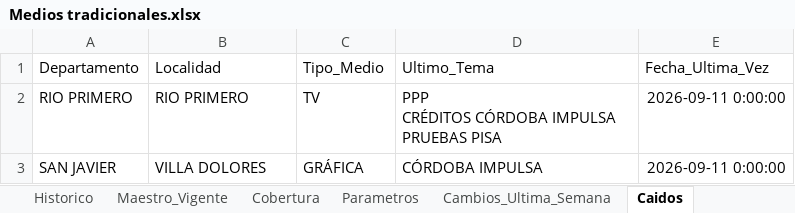
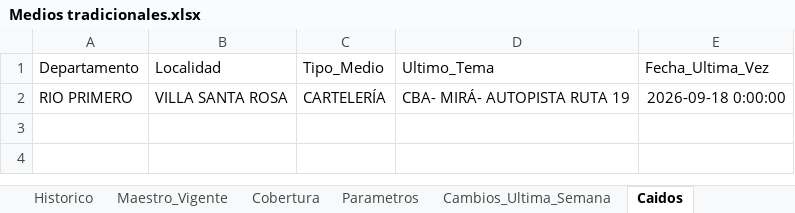
Before and after one commit to tomigaston/comunicacion-provincia, an Excel workbook: Contexto/Medios tradicionales.xlsx, sheet Caidos, drawn as a sheet; values as stored, in another font and other column widths than the file's, no borders; ↵ is a line break in a cell; the diff names each change by its address in the sheet, - before the commit and + after, or states it on an @@ line.

```diff
--- a/Contexto/Medios tradicionales.xlsx (sheet Caidos)
+++ b/Contexto/Medios tradicionales.xlsx (sheet Caidos)
-B2 (Localidad): RIO PRIMERO
+B2 (Localidad): VILLA SANTA ROSA
-C2 (Tipo_Medio): TV
+C2 (Tipo_Medio): CARTELERÍA
-D2 (Ultimo_Tema): PPP ↵ CRÉDITOS CÓRDOBA IMPULSA ↵ PRUEBAS PISA
+D2 (Ultimo_Tema): CBA- MIRÁ- AUTOPISTA RUTA 19
-E2 (Fecha_Ultima_Vez): 2026-09-11 0:00:00
+E2 (Fecha_Ultima_Vez): 2026-09-18 0:00:00
-row 3: SAN JAVIER | VILLA DOLORES | GRÁFICA | CÓRDOBA IMPULSA | 2026-09-11 0:00:00
```
Also changed, not shown: sheet Historico, sheet Maestro_Vigente, sheet Cambios_Ultima_Semana, sheet Cobertura, 4 other files.
